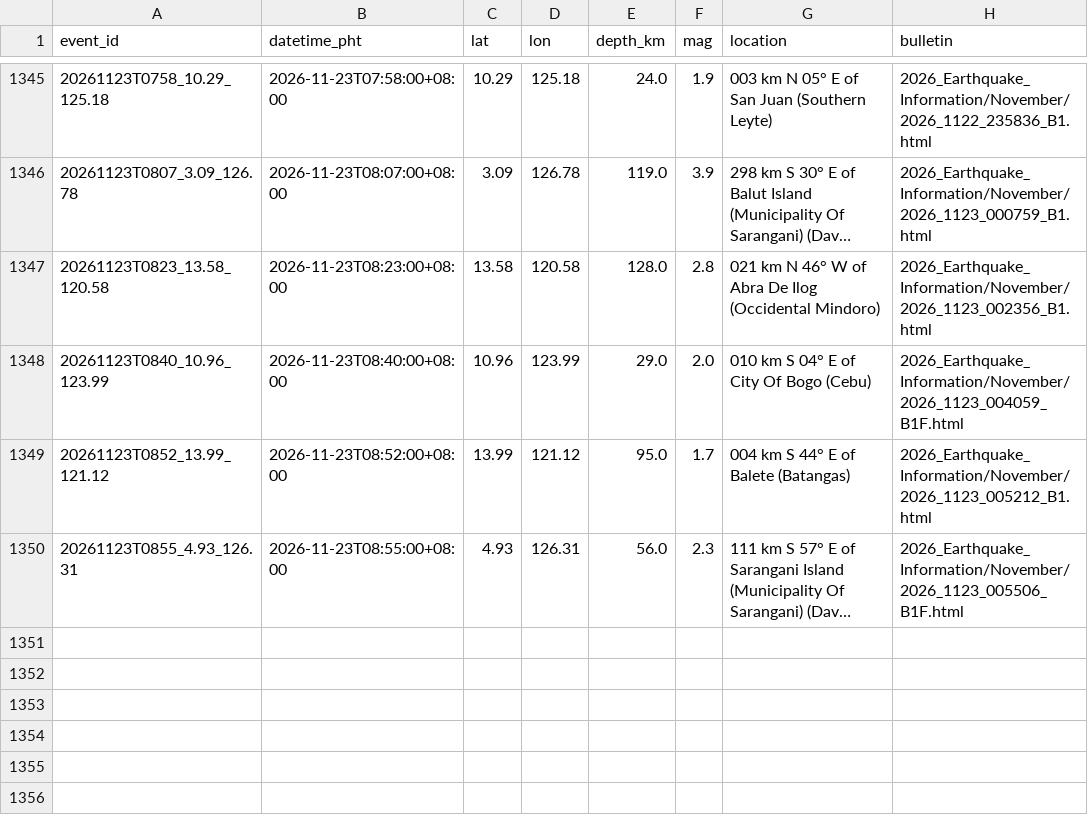
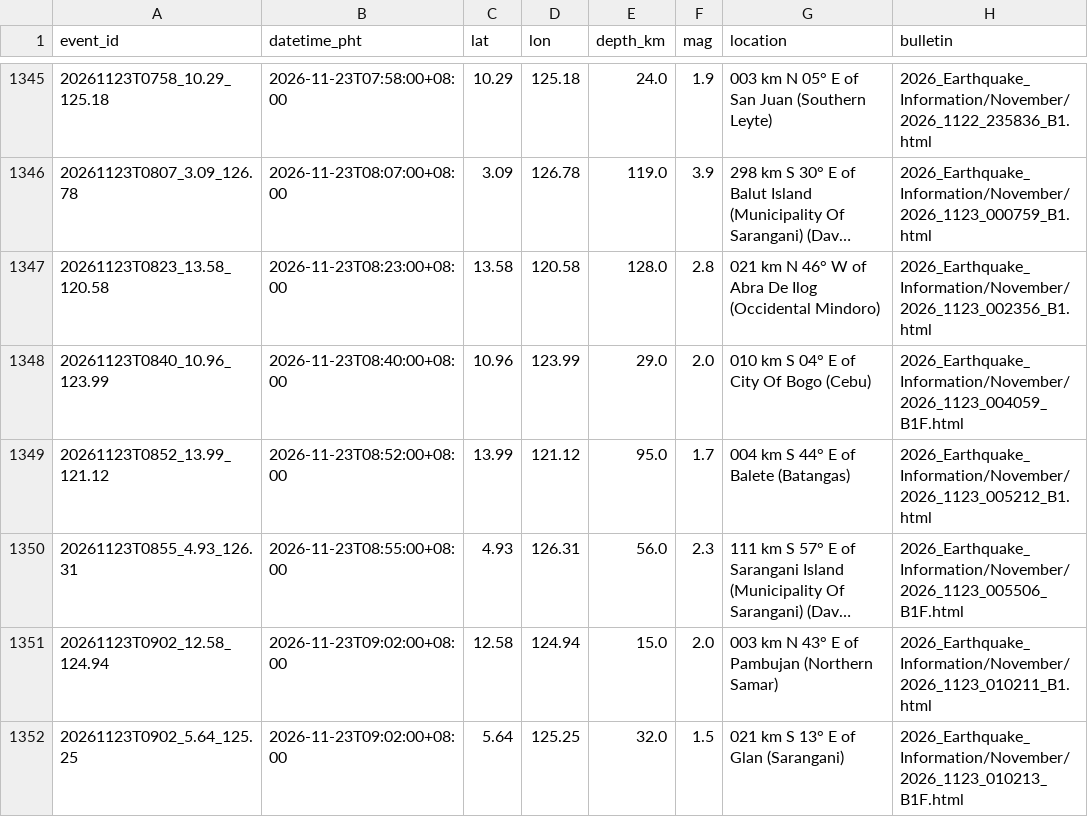
Before and after one commit to krystasis/ph-hazards, a CSV file: data/earthquakes/2026-11.csv, drawn as a sheet; only a part is shown, gaps mark what is left out; long unchanged cells end in …; the diff names each change by its address in the sheet, - before the commit and + after, or states it on an @@ line.

```diff
--- a/data/earthquakes/2026-11.csv
+++ b/data/earthquakes/2026-11.csv
+row 1351: 20261123T0902_12.58_124.94 | 2026-11-23T09:02:00+08:00 | 12.58 | 124.94 | 15.0 | 2.0 | 003 km N 43° E of Pambujan (Northern Samar) | 2026_Earthquake_Information/November/2026_1123_010211_B1.html
+row 1352: 20261123T0902_5.64_125.25 | 2026-11-23T09:02:00+08:00 | 5.64 | 125.25 | 32.0 | 1.5 | 021 km S 13° E of Glan (Sarangani) | 2026_Earthquake_Information/November/2026_1123_010213_B1F.html
```
Also changed, not shown: data/river_levels/2026-11.csv, 5 other files.
